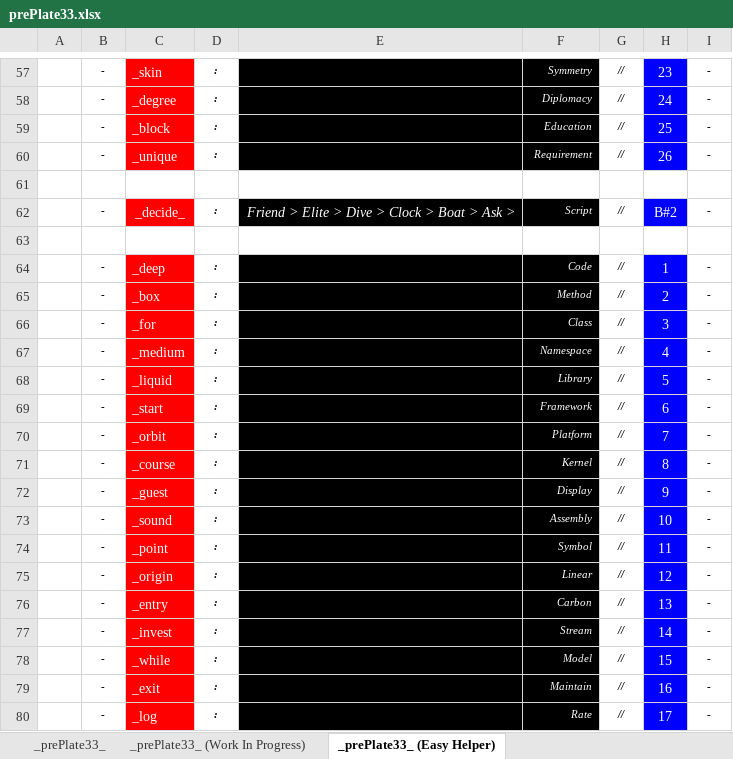
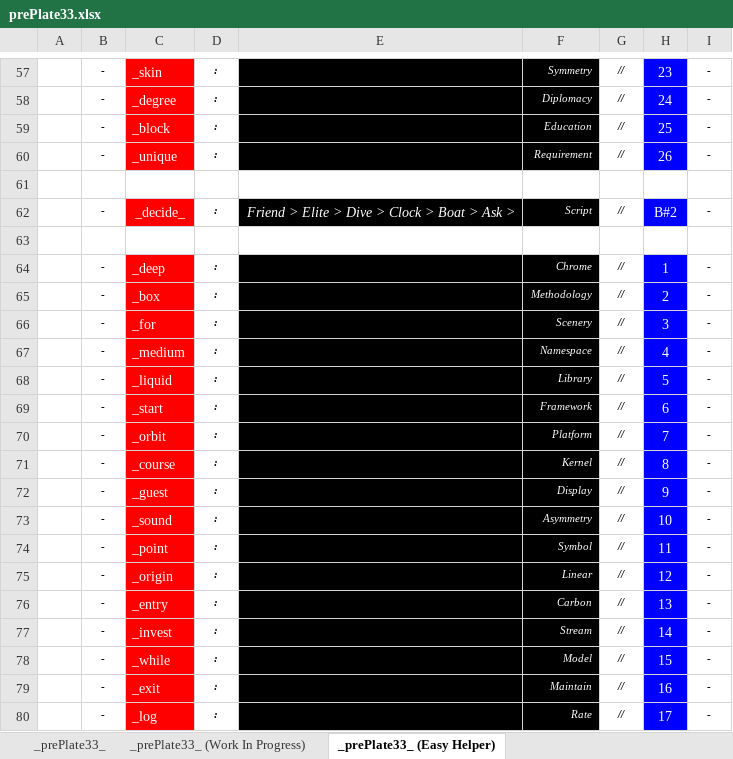
Before and after one commit to openroot/prePlate33, an Excel workbook: prePlate33/Offline Documents (Periodic)/prePlate33.xlsx, sheet _prePlate33_ (Easy Helper), drawn as a sheet; only a part is shown, gaps mark what is left out; values as stored, in another font and other column widths than the file's, no borders; charts and pictures not drawn; the diff covers the shown part only; the diff names each change by its address in the sheet, - before the commit and + after, or states it on an @@ line.

```diff
--- a/prePlate33/Offline Documents (Periodic)/prePlate33.xlsx (sheet _prePlate33_ (Easy Helper))
+++ b/prePlate33/Offline Documents (Periodic)/prePlate33.xlsx (sheet _prePlate33_ (Easy Helper))
-F64: Code
+F64: Chrome
-F65: Method
+F65: Methodology
-F66: Class
+F66: Scenery
-F73: Assembly
+F73: Asymmetry
```
Also changed, not shown: 29 added rows elsewhere in this sheet, sheet _prePlate33_, sheet _prePlate33_ (Work In Progress), 9 other files.
